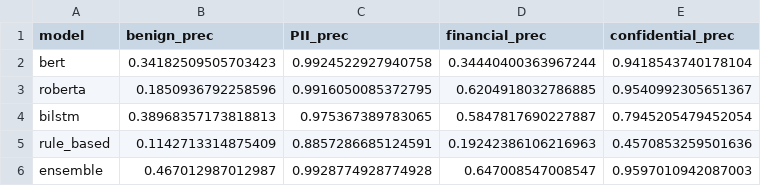
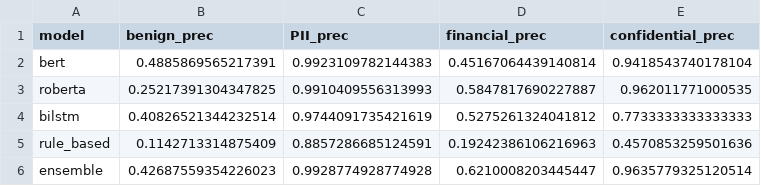
Before and after one commit to erel213/nlp-final-project, a CSV file: evaluation/results/operating_point.csv, drawn as a sheet.

```diff
--- a/evaluation/results/operating_point.csv
+++ b/evaluation/results/operating_point.csv
@@ -1,6 +1,6 @@
 model,benign_prec,PII_prec,financial_prec,confidential_prec
-bert,0.34182509505703423,0.9924522927940758,0.34440400363967244,0.9418543740178104
-roberta,0.1850936792258596,0.9916050085372795,0.6204918032786885,0.9540992305651367
-bilstm,0.38968357173818813,0.975367389783065,0.5847817690227887,0.7945205479452054
+bert,0.4885869565217391,0.9923109782144383,0.45167064439140814,0.9418543740178104
+roberta,0.25217391304347825,0.9910409556313993,0.5847817690227887,0.962011771000535
+bilstm,0.40826521344232514,0.9744091735421619,0.5275261324041812,0.7733333333333333
 rule_based,0.1142713314875409,0.8857286685124591,0.19242386106216963,0.4570853259501636
-ensemble,0.467012987012987,0.9928774928774928,0.647008547008547,0.9597010942087003
+ensemble,0.42687559354226023,0.9928774928774928,0.6210008203445447,0.9635779325120514
```
Also changed, not shown: evaluation/results/ablation_novelty.csv, 6 other files.
